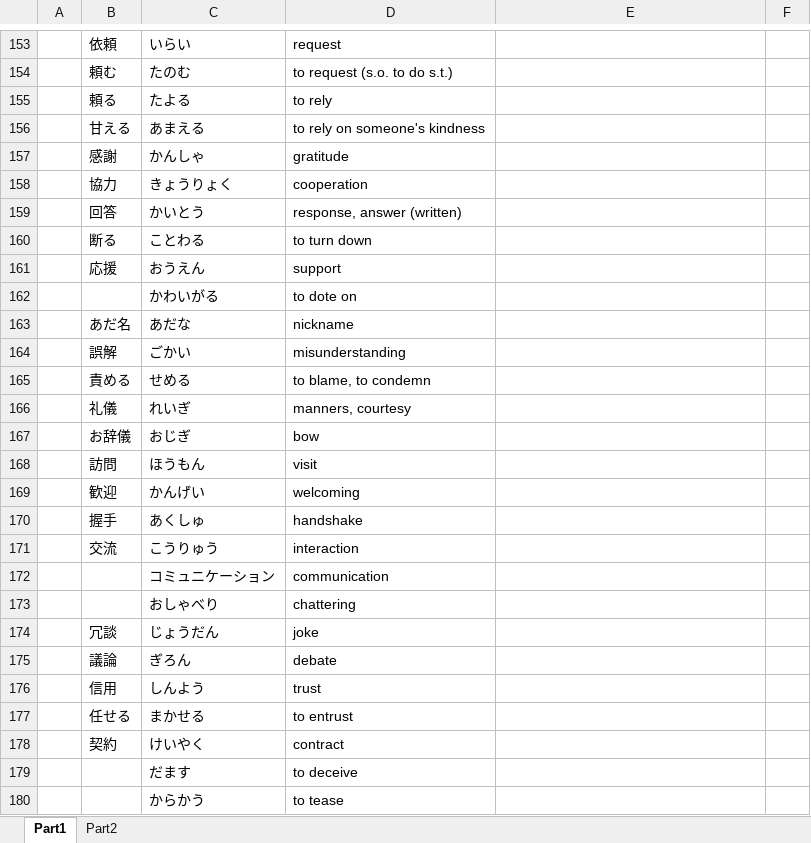
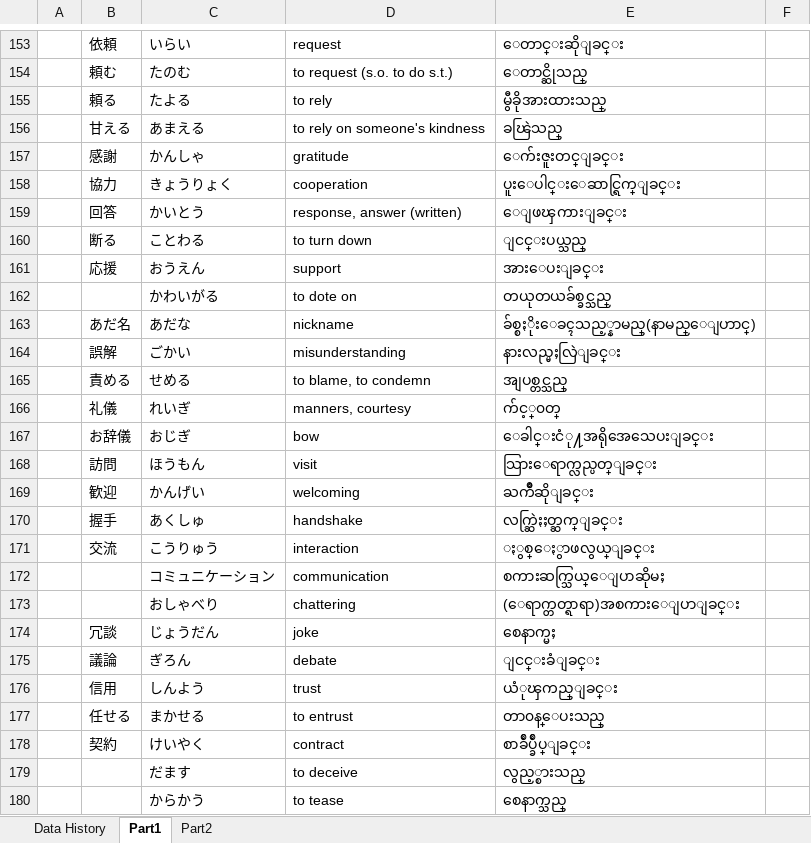
Before and after one commit to zawtunlatt/memrise-japanese-courses, an Excel workbook: preparing/Speed Master N3 Vocab.xlsx, sheet Part1, drawn as a sheet; only a part is shown, gaps mark what is left out; values as stored, in another font and other column widths than the file's, no borders; the diff covers the shown part only; the diff names each change by its address in the sheet, - before the commit and + after, or states it on an @@ line.

```diff
--- a/preparing/Speed Master N3 Vocab.xlsx (sheet Part1)
+++ b/preparing/Speed Master N3 Vocab.xlsx (sheet Part1)
+sheet tab: Data History
-E153: (empty)
+E153: ေတာင္းဆိုျခင္း
-E154: (empty)
+E154: ေတာင္ဆိုသည္
-E155: (empty)
+E155: မွီခိုအားထားသည္
-E156: (empty)
+E156: ခၽြဲသည္
-E157: (empty)
+E157: ေက်းဇူးတင္ျခင္း
-E158: (empty)
+E158: ပူးေပါင္းေဆာင္ရြက္ျခင္း
-E159: (empty)
+E159: ေျဖၾကားျခင္း
-E160: (empty)
+E160: ျငင္းပယ္သည္
-E161: (empty)
+E161: အားေပးျခင္း
-E162: (empty)
+E162: တယုတယခ်စ္ခင္သည္
-E163: (empty)
+E163: ခ်စ္စႏိုးေခၚသည့္နာမည္(နာမည္ေျပာာင္)
-E164: (empty)
+E164: နားလည္မႈလြဲျခင္း
-E165: (empty)
+E165: အျပစ္တင္သည္
-E166: (empty)
+E166: က်င့္၀တ္
-E167: (empty)
+E167: ေခါင္းငံု႔အရိုအေသေပးျခင္း
-E168: (empty)
+E168: သြားေရာက္လည္ပတ္ျခင္း
-E169: (empty)
+E169: ႀကိဳဆိုျခင္း
-E170: (empty)
+E170: လက္ဆြဲႏႈတ္ဆက္ျခင္း
-E171: (empty)
+E171: ႏွစ္ေႏွာဖလွယ္ျခင္း
-E172: (empty)
+E172: စကားဆက္သြယ္ေျပာဆိုမႈ
-E173: (empty)
+E173: (ေရာက္တတ္ရာရာ)အစကားေျပာျခင္း
-E174: (empty)
+E174: စေနာက္မႈ
-E175: (empty)
+E175: ျငင္းခံျခင္း
-E176: (empty)
+E176: ယံုၾကည္ျခင္း
-E177: (empty)
+E177: တာ၀န္ေပးသည္
-E178: (empty)
+E178: စာခ်ဳပ္ခ်ဳပ္ျခင္း
-E179: (empty)
+E179: လွည့္စားသည္
-E180: (empty)
+E180: စေနာက္သည္
```
Also changed, not shown: 85 edited cells elsewhere in this sheet.
